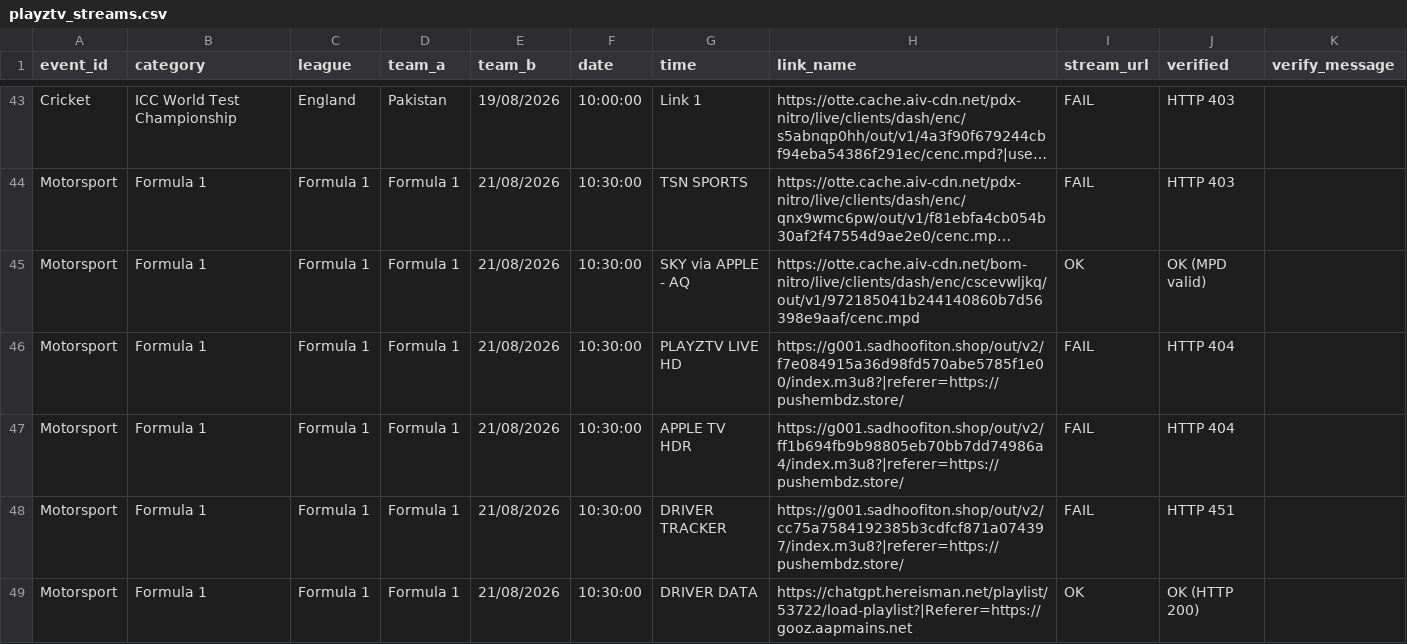
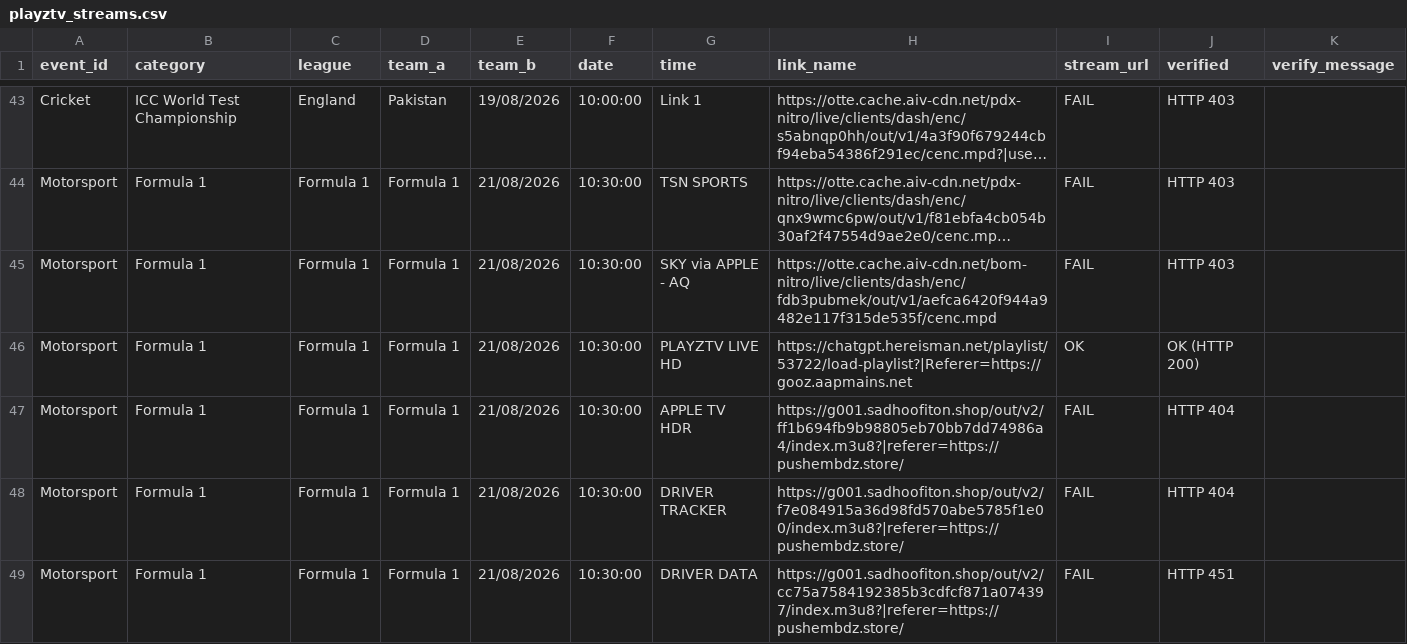
Before and after one commit to khadembd/playztv-playlist, a CSV file: output/playztv_streams.csv, drawn as a sheet; only a part is shown, gaps mark what is left out; long unchanged cells end in …; the diff covers the shown part only; the diff names each change by its address in the sheet, - before the commit and + after, or states it on an @@ line.

```diff
--- a/output/playztv_streams.csv
+++ b/output/playztv_streams.csv
-H45 (link_name): https://otte.cache.aiv-cdn.net/bom-nitro/live/clients/dash/enc/cscevwljkq/out/v1/972185041b244140860b7d56398e9aaf/cenc.mpd
+H45 (link_name): https://otte.cache.aiv-cdn.net/bom-nitro/live/clients/dash/enc/fdb3pubmek/out/v1/aefca6420f944a9482e117f315de535f/cenc.mpd
-I45 (stream_url): OK
+I45 (stream_url): FAIL
-J45 (verified): OK (MPD valid)
+J45 (verified): HTTP 403
-H46 (link_name): https://g001.sadhoofiton.shop/out/v2/f7e084915a36d98fd570abe5785f1e00/index.m3u8?|referer=https://pushembdz.store/
+H46 (link_name): https://chatgpt.hereisman.net/playlist/53722/load-playlist?|Referer=https://gooz.aapmains.net
-I46 (stream_url): FAIL
+I46 (stream_url): OK
-J46 (verified): HTTP 404
+J46 (verified): OK (HTTP 200)
-H48 (link_name): https://g001.sadhoofiton.shop/out/v2/cc75a7584192385b3cdfcf871a074397/index.m3u8?|referer=https://pushembdz.store/
+H48 (link_name): https://g001.sadhoofiton.shop/out/v2/f7e084915a36d98fd570abe5785f1e00/index.m3u8?|referer=https://pushembdz.store/
-J48 (verified): HTTP 451
+J48 (verified): HTTP 404
-H49 (link_name): https://chatgpt.hereisman.net/playlist/53722/load-playlist?|Referer=https://gooz.aapmains.net
+H49 (link_name): https://g001.sadhoofiton.shop/out/v2/cc75a7584192385b3cdfcf871a074397/index.m3u8?|referer=https://pushembdz.store/
-I49 (stream_url): OK
+I49 (stream_url): FAIL
-J49 (verified): OK (HTTP 200)
+J49 (verified): HTTP 451
```
Also changed, not shown: 2 added rows, 2 removed rows and 79 edited cells elsewhere in this file, 9 other files.
